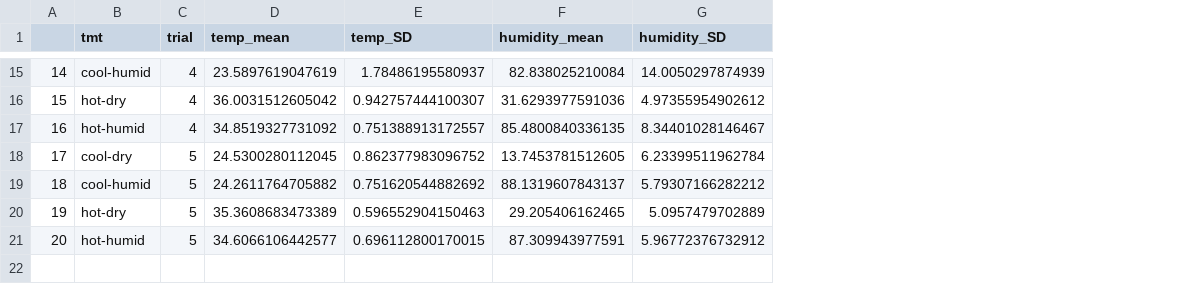
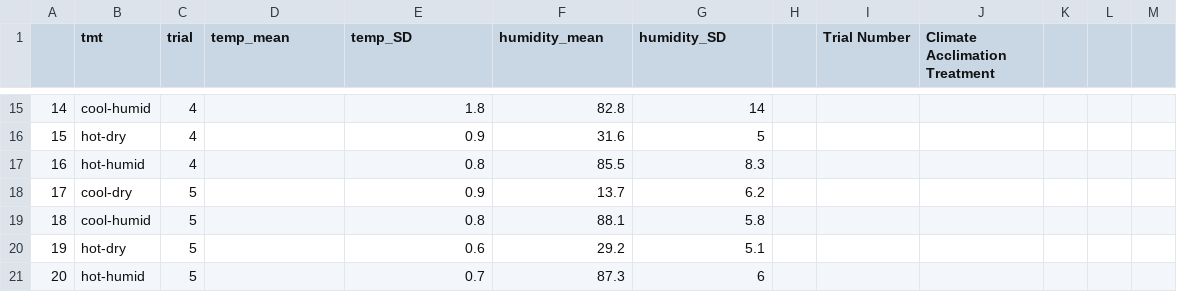
Before and after one commit to science-with-sav/Sceloporus_2021_Climate_Hydration, a CSV file: results_statistics/HOBO_mean_diffs.csv, drawn as a sheet; only a part is shown, gaps mark what is left out; the diff covers the shown part only; the diff names each change by its address in the sheet, - before the commit and + after, or states it on an @@ line.

```diff
--- a/results_statistics/HOBO_mean_diffs.csv
+++ b/results_statistics/HOBO_mean_diffs.csv
+column H, empty
+column I (Trial Number), empty
+column J (Climate Acclimation Treatment), empty
+column K, empty
+column L, empty
+column M, empty
-D15 (temp_mean): 23.5897619047619
+D15 (temp_mean): (empty)
-E15 (temp_SD): 1.78486195580937
+E15 (temp_SD): 1.8
-F15 (humidity_mean): 82.838025210084
+F15 (humidity_mean): 82.8
-G15 (humidity_SD): 14.0050297874939
+G15 (humidity_SD): 14
-D16 (temp_mean): 36.0031512605042
+D16 (temp_mean): (empty)
-E16 (temp_SD): 0.942757444100307
+E16 (temp_SD): 0.9
-F16 (humidity_mean): 31.6293977591036
+F16 (humidity_mean): 31.6
-G16 (humidity_SD): 4.97355954902612
+G16 (humidity_SD): 5
-D17 (temp_mean): 34.8519327731092
+D17 (temp_mean): (empty)
-E17 (temp_SD): 0.751388913172557
+E17 (temp_SD): 0.8
-F17 (humidity_mean): 85.4800840336135
+F17 (humidity_mean): 85.5
-G17 (humidity_SD): 8.34401028146467
+G17 (humidity_SD): 8.3
-D18 (temp_mean): 24.5300280112045
+D18 (temp_mean): (empty)
-E18 (temp_SD): 0.862377983096752
+E18 (temp_SD): 0.9
-F18 (humidity_mean): 13.7453781512605
+F18 (humidity_mean): 13.7
-G18 (humidity_SD): 6.23399511962784
+G18 (humidity_SD): 6.2
-D19 (temp_mean): 24.2611764705882
+D19 (temp_mean): (empty)
-E19 (temp_SD): 0.751620544882692
+E19 (temp_SD): 0.8
-F19 (humidity_mean): 88.1319607843137
+F19 (humidity_mean): 88.1
-G19 (humidity_SD): 5.79307166282212
+G19 (humidity_SD): 5.8
-D20 (temp_mean): 35.3608683473389
+D20 (temp_mean): (empty)
-E20 (temp_SD): 0.596552904150463
+E20 (temp_SD): 0.6
-F20 (humidity_mean): 29.205406162465
+F20 (humidity_mean): 29.2
-G20 (humidity_SD): 5.0957479702889
+G20 (humidity_SD): 5.1
-D21 (temp_mean): 34.6066106442577
+D21 (temp_mean): (empty)
-E21 (temp_SD): 0.696112800170015
+E21 (temp_SD): 0.7
-F21 (humidity_mean): 87.309943977591
+F21 (humidity_mean): 87.3
-G21 (humidity_SD): 5.96772376732912
+G21 (humidity_SD): 6
```
Also changed, not shown: 64 edited cells elsewhere in this file, results_statistics/capture_CEWL_best_model.csv, results_statistics/capture_osml_best_model.csv, 16 other files.
